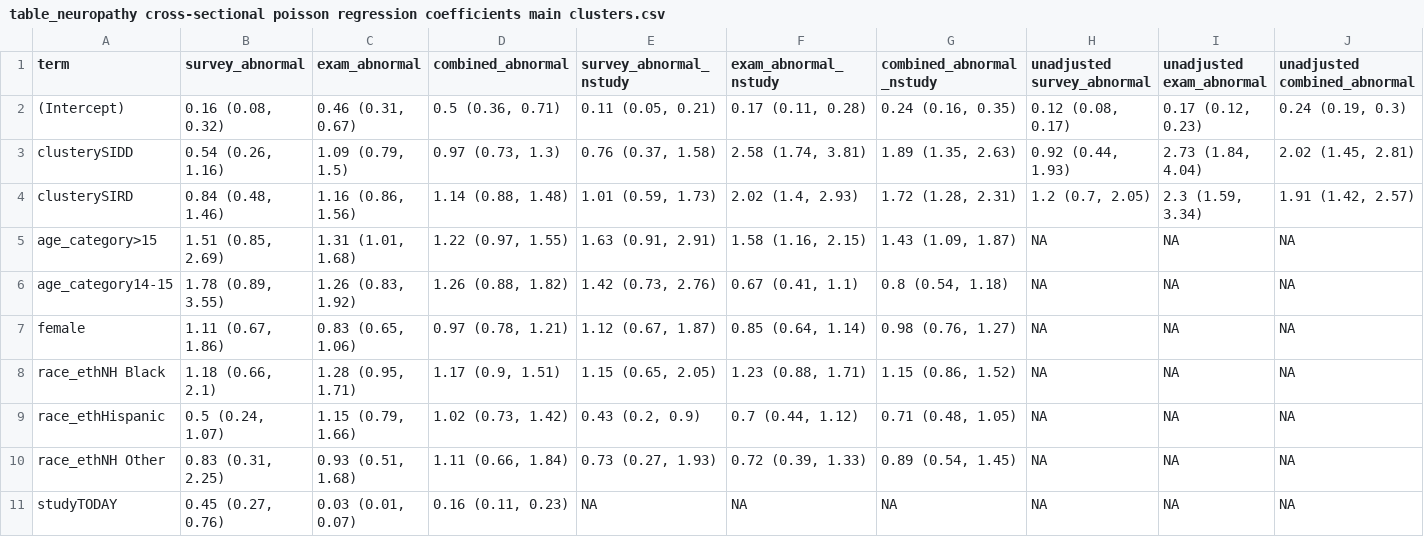
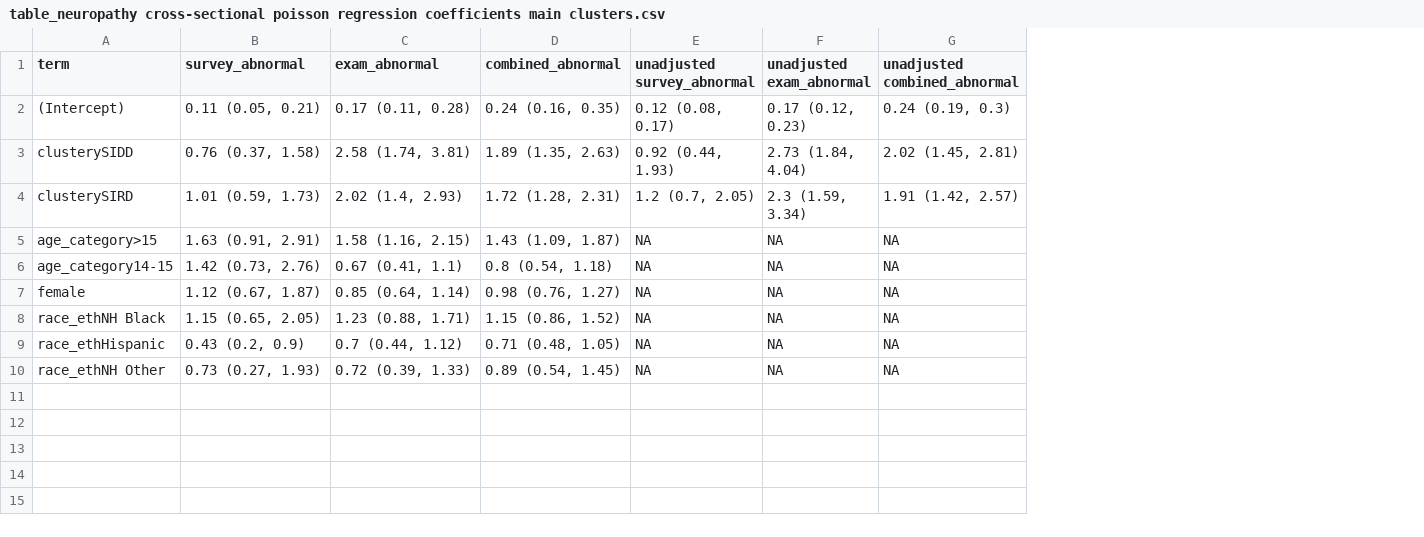
Before and after one commit to jvargh7/diabetes_subphenotypes_youth, a CSV file: etiologic/paper/table_neuropathy cross-sectional poisson regression coefficients main clusters.csv, drawn as a sheet; removed rows and columns are numbered as before the commit, all else as after; the diff names each change by its address in the sheet, - before the commit and + after, or states it on an @@ line.

```diff
--- a/etiologic/paper/table_neuropathy cross-sectional poisson regression coefficients main clusters.csv
+++ b/etiologic/paper/table_neuropathy cross-sectional poisson regression coefficients main clusters.csv
-column B (survey_abnormal), rows 2-10: 0.16 (0.08, 0.32) | 0.54 (0.26, 1.16) | 0.84 (0.48, 1.46) | 1.51 (0.85, 2.69) | 1.78 (0.89, 3.55) | 1.11 (0.67, 1.86) | 1.18 (0.66, 2.1) | 0.5 (0.24, 1.07) | 0.83 (0.31, 2.25)
-column C (exam_abnormal), rows 2-10: 0.46 (0.31, 0.67) | 1.09 (0.79, 1.5) | 1.16 (0.86, 1.56) | 1.31 (1.01, 1.68) | 1.26 (0.83, 1.92) | 0.83 (0.65, 1.06) | 1.28 (0.95, 1.71) | 1.15 (0.79, 1.66) | 0.93 (0.51, 1.68)
-column D (combined_abnormal), rows 2-10: 0.5 (0.36, 0.71) | 0.97 (0.73, 1.3) | 1.14 (0.88, 1.48) | 1.22 (0.97, 1.55) | 1.26 (0.88, 1.82) | 0.97 (0.78, 1.21) | 1.17 (0.9, 1.51) | 1.02 (0.73, 1.42) | 1.11 (0.66, 1.84)
-B1: survey_abnormal_nstudy
+B1: survey_abnormal
-C1: exam_abnormal_nstudy
+C1: exam_abnormal
-D1: combined_abnormal_nstudy
+D1: combined_abnormal
-row 11: studyTODAY | 0.45 (0.27, 0.76) | 0.03 (0.01, 0.07) | 0.16 (0.11, 0.23) | NA | NA | NA | NA | NA | NA
```
Also changed, not shown: etiologic/analysis/dsy04_neuropathy cross-sectional coefficients.csv, paper/table_neuropathy cross-sectional poisson regression coefficients by subsets.csv, 7 other files.
